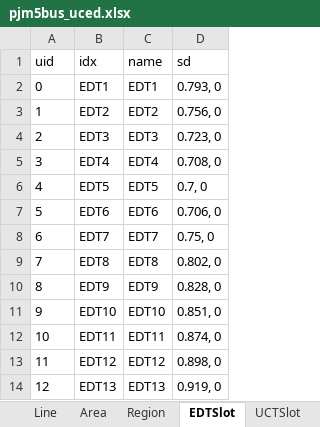
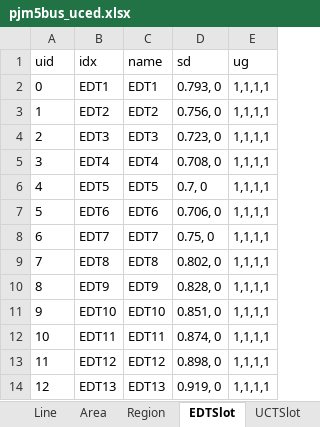
Before and after one commit to CURENT/ams, an Excel workbook: ams/cases/5bus/pjm5bus_uced.xlsx, sheet EDTSlot, drawn as a sheet; only a part is shown; values as stored, in another font and other column widths than the file's, no borders; the diff names each change by its address in the sheet, - before the commit and + after, or states it on an @@ line.

Commit message:
[WIP] Clean up cases

```diff
--- a/ams/cases/5bus/pjm5bus_uced.xlsx (sheet EDTSlot)
+++ b/ams/cases/5bus/pjm5bus_uced.xlsx (sheet EDTSlot)
+column E (ug), rows 2-14: all 1,1,1,1
```
Also changed, not shown: ams/cases/ieee14/ieee14_uced.xlsx, ams/cases/ieee39/ieee39_uced.xlsx, 5 other files.
